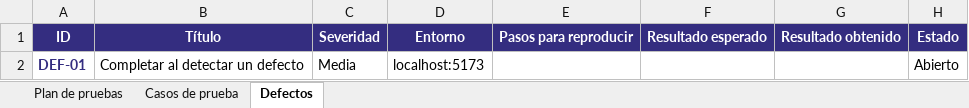
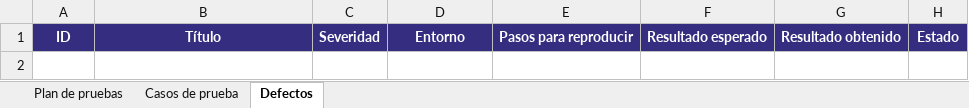
Before and after one commit to DiegoVC96/digital-money-house-frontend-DVC, an Excel workbook: outputs/sprint-1-testing/plan-pruebas-sprint-1.xlsx, sheet Defectos, drawn as a sheet; values as stored, in another font and other column widths than the file's, no borders; the diff names each change by its address in the sheet, - before the commit and + after, or states it on an @@ line.

```diff
--- a/outputs/sprint-1-testing/plan-pruebas-sprint-1.xlsx (sheet Defectos)
+++ b/outputs/sprint-1-testing/plan-pruebas-sprint-1.xlsx (sheet Defectos)
-row 2: DEF-01 | Completar al detectar un defecto | Media | localhost:5173 |  |  |  | Abierto
```
Also changed, not shown: sheet Casos de prueba.
